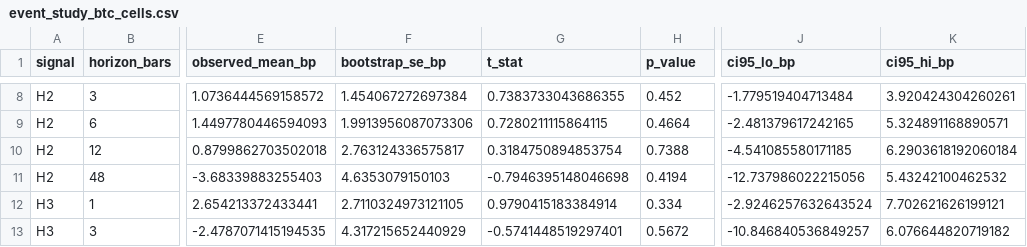
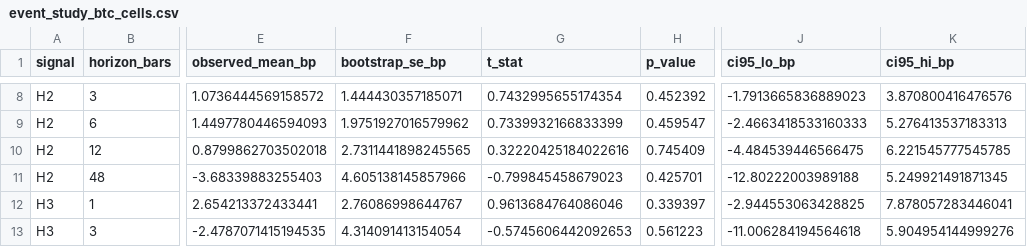
Before and after one commit to AaroNLaU0307/orderflow-research-engine, a CSV file: reports/event_study_btc_cells.csv, drawn as a sheet; only a part is shown, gaps mark what is left out; the diff covers the shown part only; the diff names each change by its address in the sheet, - before the commit and + after, or states it on an @@ line.

```diff
--- a/reports/event_study_btc_cells.csv
+++ b/reports/event_study_btc_cells.csv
-F8 (bootstrap_se_bp): 1.454067272697384
+F8 (bootstrap_se_bp): 1.444430357185071
-G8 (t_stat): 0.7383733043686355
+G8 (t_stat): 0.7432995655174354
-H8 (p_value): 0.452
+H8 (p_value): 0.452392
-J8 (ci95_lo_bp): -1.779519404713484
+J8 (ci95_lo_bp): -1.7913665836889023
-K8 (ci95_hi_bp): 3.920424304260261
+K8 (ci95_hi_bp): 3.870800416476576
-F9 (bootstrap_se_bp): 1.9913956087073306
+F9 (bootstrap_se_bp): 1.9751927016579962
-G9 (t_stat): 0.7280211115864115
+G9 (t_stat): 0.7339932166833399
-H9 (p_value): 0.4664
+H9 (p_value): 0.459547
-J9 (ci95_lo_bp): -2.481379617242165
+J9 (ci95_lo_bp): -2.4663418533160333
-K9 (ci95_hi_bp): 5.324891168890571
+K9 (ci95_hi_bp): 5.276413537183313
-F10 (bootstrap_se_bp): 2.763124336575817
+F10 (bootstrap_se_bp): 2.7311441898245565
-G10 (t_stat): 0.3184750894853754
+G10 (t_stat): 0.32220425184022616
-H10 (p_value): 0.7388
+H10 (p_value): 0.745409
-J10 (ci95_lo_bp): -4.541085580171185
+J10 (ci95_lo_bp): -4.484539446566475
-K10 (ci95_hi_bp): 6.2903618192060184
+K10 (ci95_hi_bp): 6.221545777545785
-F11 (bootstrap_se_bp): 4.6353079150103
+F11 (bootstrap_se_bp): 4.605138145857966
-G11 (t_stat): -0.7946395148046698
+G11 (t_stat): -0.799845458679023
-H11 (p_value): 0.4194
+H11 (p_value): 0.425701
-J11 (ci95_lo_bp): -12.737986022215056
+J11 (ci95_lo_bp): -12.80222003989188
-K11 (ci95_hi_bp): 5.43242100462532
+K11 (ci95_hi_bp): 5.249921491871345
-F12 (bootstrap_se_bp): 2.7110324973121105
+F12 (bootstrap_se_bp): 2.76086998644767
-G12 (t_stat): 0.9790415183384914
+G12 (t_stat): 0.9613684764086046
-H12 (p_value): 0.334
+H12 (p_value): 0.339397
-J12 (ci95_lo_bp): -2.9246257632643524
+J12 (ci95_lo_bp): -2.944553063428825
-K12 (ci95_hi_bp): 7.702621626199121
+K12 (ci95_hi_bp): 7.878057283446041
-F13 (bootstrap_se_bp): 4.317215652440929
+F13 (bootstrap_se_bp): 4.314091413154054
-G13 (t_stat): -0.5741448519297401
+G13 (t_stat): -0.5745606442092653
-H13 (p_value): 0.5672
+H13 (p_value): 0.561223
-J13 (ci95_lo_bp): -10.846840536849257
+J13 (ci95_lo_bp): -11.006284194564618
-K13 (ci95_hi_bp): 6.076644820719182
+K13 (ci95_hi_bp): 5.904954144999276
```
Also changed, not shown: 70 edited cells elsewhere in this file, 2 other files.
